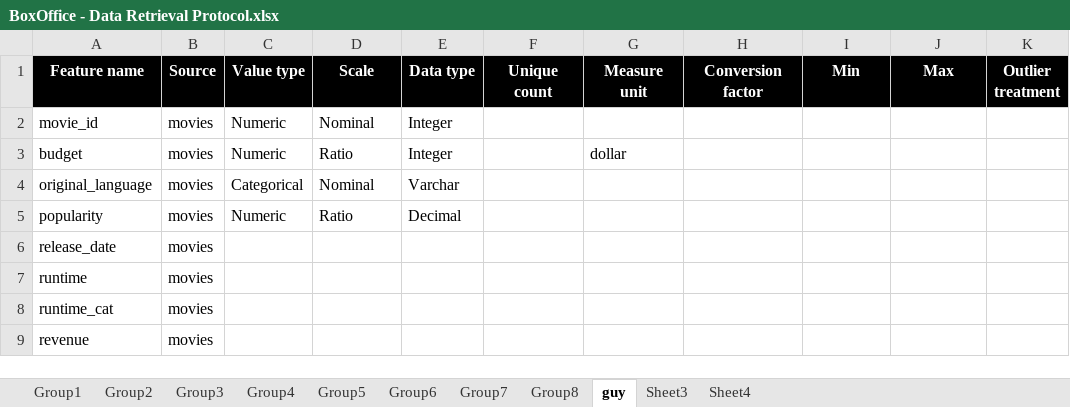
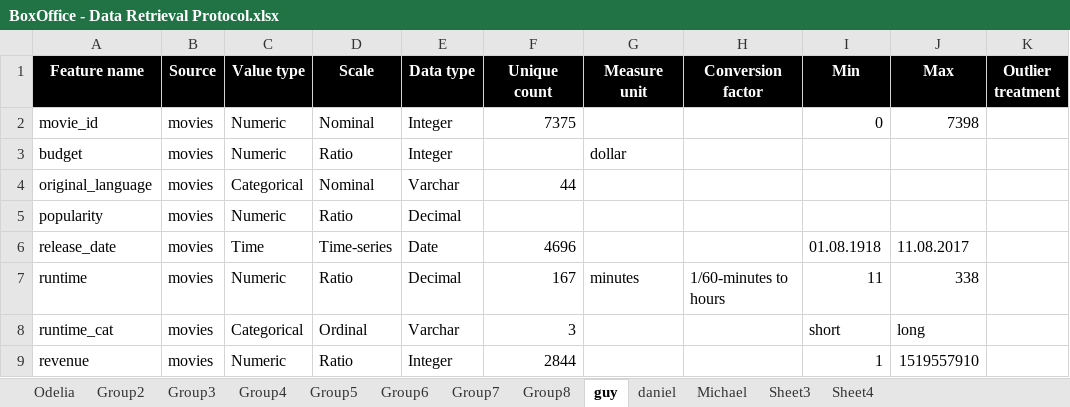
Before and after one commit to mouhadeb/DataScience, an Excel workbook: stats/BoxOffice - Data Retrieval Protocol.xlsx, sheet guy, drawn as a sheet; only a part is shown; values as stored, in another font and other column widths than the file's, no borders; charts and pictures not drawn; the diff covers the shown part only; the diff names each change by its address in the sheet, - before the commit and + after, or states it on an @@ line.

```diff
--- a/stats/BoxOffice - Data Retrieval Protocol.xlsx (sheet guy)
+++ b/stats/BoxOffice - Data Retrieval Protocol.xlsx (sheet guy)
-sheet tab: Group1
+sheet tab: Odelia
+sheet tab: daniel
+sheet tab: Michael
-F2 (Unique count): (empty)
+F2 (Unique count): 7375
-I2 (Min): (empty)
+I2 (Min): 0
-J2 (Max): (empty)
+J2 (Max): 7398
-F4 (Unique count): (empty)
+F4 (Unique count): 44
-C6 (Value type): (empty)
+C6 (Value type): Time
-D6 (Scale): (empty)
+D6 (Scale): Time-series
-E6 (Data type): (empty)
+E6 (Data type): Date
-F6 (Unique count): (empty)
+F6 (Unique count): 4696
-I6 (Min): (empty)
+I6 (Min): 01.08.1918
-J6 (Max): (empty)
+J6 (Max): 11.08.2017
-C7 (Value type): (empty)
+C7 (Value type): Numeric
-D7 (Scale): (empty)
+D7 (Scale): Ratio
-E7 (Data type): (empty)
+E7 (Data type): Decimal
-F7 (Unique count): (empty)
+F7 (Unique count): 167
-G7 (Measure unit): (empty)
+G7 (Measure unit): minutes
-H7 (Conversion factor): (empty)
+H7 (Conversion factor): 1/60-minutes to hours
-I7 (Min): (empty)
+I7 (Min): 11
-J7 (Max): (empty)
+J7 (Max): 338
-C8 (Value type): (empty)
+C8 (Value type): Categorical
-D8 (Scale): (empty)
+D8 (Scale): Ordinal
-E8 (Data type): (empty)
+E8 (Data type): Varchar
-F8 (Unique count): (empty)
+F8 (Unique count): 3
-I8 (Min): (empty)
+I8 (Min): short
-J8 (Max): (empty)
+J8 (Max): long
-C9 (Value type): (empty)
+C9 (Value type): Numeric
-D9 (Scale): (empty)
+D9 (Scale): Ratio
-E9 (Data type): (empty)
+E9 (Data type): Integer
-F9 (Unique count): (empty)
+F9 (Unique count): 2844
-I9 (Min): (empty)
+I9 (Min): 1
-J9 (Max): (empty)
+J9 (Max): 1519557910
```
Also changed, not shown: 444 edited cells elsewhere in this sheet, sheet Odelia, sheet Group8, charts or pictures, 8 other files.
